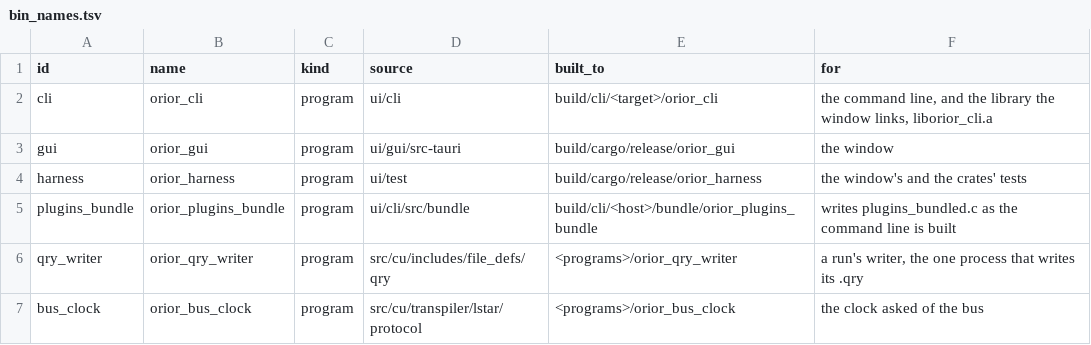
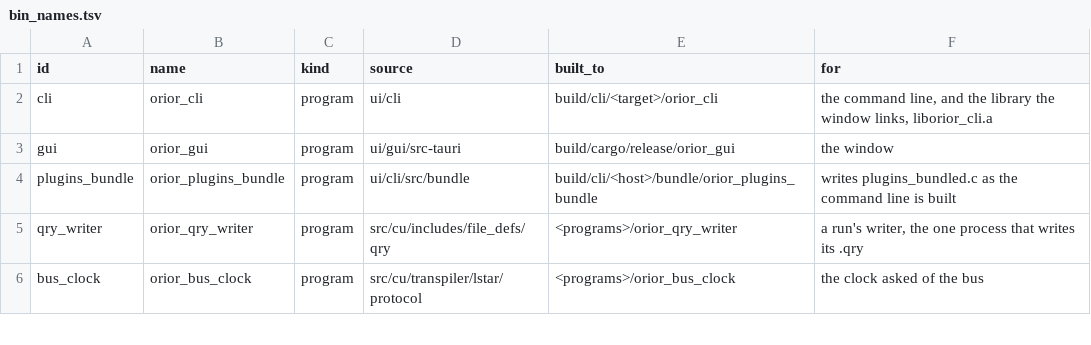
Before and after one commit to dstroy0/orior, a TSV file: bin_names.tsv, drawn as a sheet; only a part is shown.

Commit message:
The window's suite is driven by the harness in Python, with the Rust crate under ui/test gone, the page waiting for an asked call's answer before it asks, and a kept run's log made before it is appended.

```diff
--- a/bin_names.tsv
+++ b/bin_names.tsv
@@ -3,3 +3,2 @@ cli	orior_cli	program	ui/cli	build/cli/<target>/orior_cli	the command line, and
 gui	orior_gui	program	ui/gui/src-tauri	build/cargo/release/orior_gui	the window
-harness	orior_harness	program	ui/test	build/cargo/release/orior_harness	the window's and the crates' tests
 plugins_bundle	orior_plugins_bundle	program	ui/cli/src/bundle	build/cli/<host>/bundle/orior_plugins_bundle	writes plugins_bundled.c as the command line is built
```
Also changed, not shown: 47 other files.
